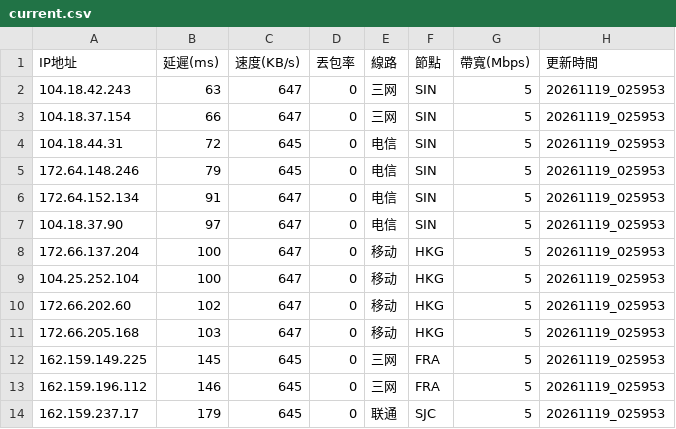
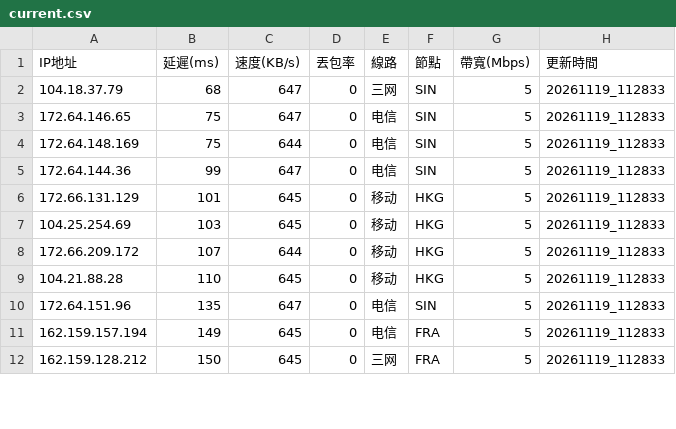
Before and after one commit to ssroom/ydltdx, a CSV file: data/current.csv, drawn as a sheet; only a part is shown; the diff covers the shown part only.

```diff
--- a/data/current.csv
+++ b/data/current.csv
@@ -1,14 +1,12 @@
 IP地址,延遲(ms),速度(KB/s),丟包率,線路,節點,帶寬(Mbps),更新時間
-104.18.42.243,63,647,0,三网,SIN,5,20261119_025953
-104.18.37.154,66,647,0,三网,SIN,5,20261119_025953
-104.18.44.31,72,645,0,电信,SIN,5,20261119_025953
-172.64.148.246,79,645,0,电信,SIN,5,20261119_025953
-172.64.152.134,91,647,0,电信,SIN,5,20261119_025953
-104.18.37.90,97,647,0,电信,SIN,5,20261119_025953
-172.66.137.204,100,647,0,移动,HKG,5,20261119_025953
-104.25.252.104,100,647,0,移动,HKG,5,20261119_025953
-172.66.202.60,102,647,0,移动,HKG,5,20261119_025953
-172.66.205.168,103,647,0,移动,HKG,5,20261119_025953
-162.159.149.225,145,645,0,三网,FRA,5,20261119_025953
-162.159.196.112,146,645,0,三网,FRA,5,20261119_025953
-162.159.237.17,179,645,0,联通,SJC,5,20261119_025953
+104.18.37.79,68,647,0,三网,SIN,5,20261119_112833
+172.64.146.65,75,647,0,电信,SIN,5,20261119_112833
+172.64.148.169,75,644,0,电信,SIN,5,20261119_112833
+172.64.144.36,99,647,0,电信,SIN,5,20261119_112833
+172.66.131.129,101,645,0,移动,HKG,5,20261119_112833
+104.25.254.69,103,645,0,移动,HKG,5,20261119_112833
+172.66.209.172,107,644,0,移动,HKG,5,20261119_112833
+104.21.88.28,110,645,0,移动,HKG,5,20261119_112833
+172.64.151.96,135,647,0,电信,SIN,5,20261119_112833
+162.159.157.194,149,645,0,电信,FRA,5,20261119_112833
+162.159.128.212,150,645,0,三网,FRA,5,20261119_112833
```
Also changed, not shown: 5 added rows, 3 removed rows and 16 edited cells elsewhere in this file, 7 other files.
